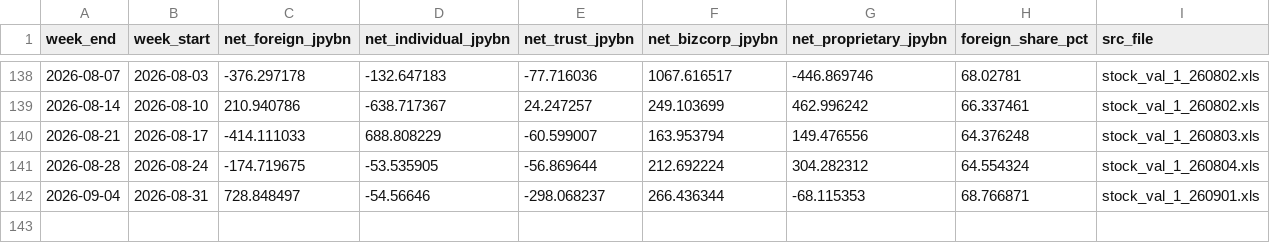
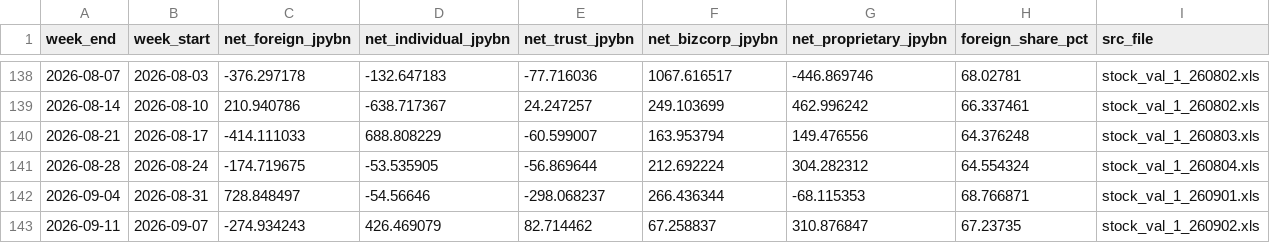
Before and after one commit to hzhan7/Monthly-OP-Dashboards, a CSV file: series/jpx_investors.csv, drawn as a sheet; only a part is shown, gaps mark what is left out.

Commit message:
更新数据: jpx_investors +1 行

```diff
--- a/series/jpx_investors.csv
+++ b/series/jpx_investors.csv
@@ -142 +142,2 @@ week_end,week_start,net_foreign_jpybn,net_individual_jpybn,net_trust_jpybn,net_b
 2026-09-04,2026-08-31,728.848497,-54.56646,-298.068237,266.436344,-68.115353,68.766871,stock_val_1_260901.xls
+2026-09-11,2026-09-07,-274.934243,426.469079,82.714462,67.258837,310.876847,67.23735,stock_val_1_260902.xls
```
Also changed, not shown: 1 other file.
